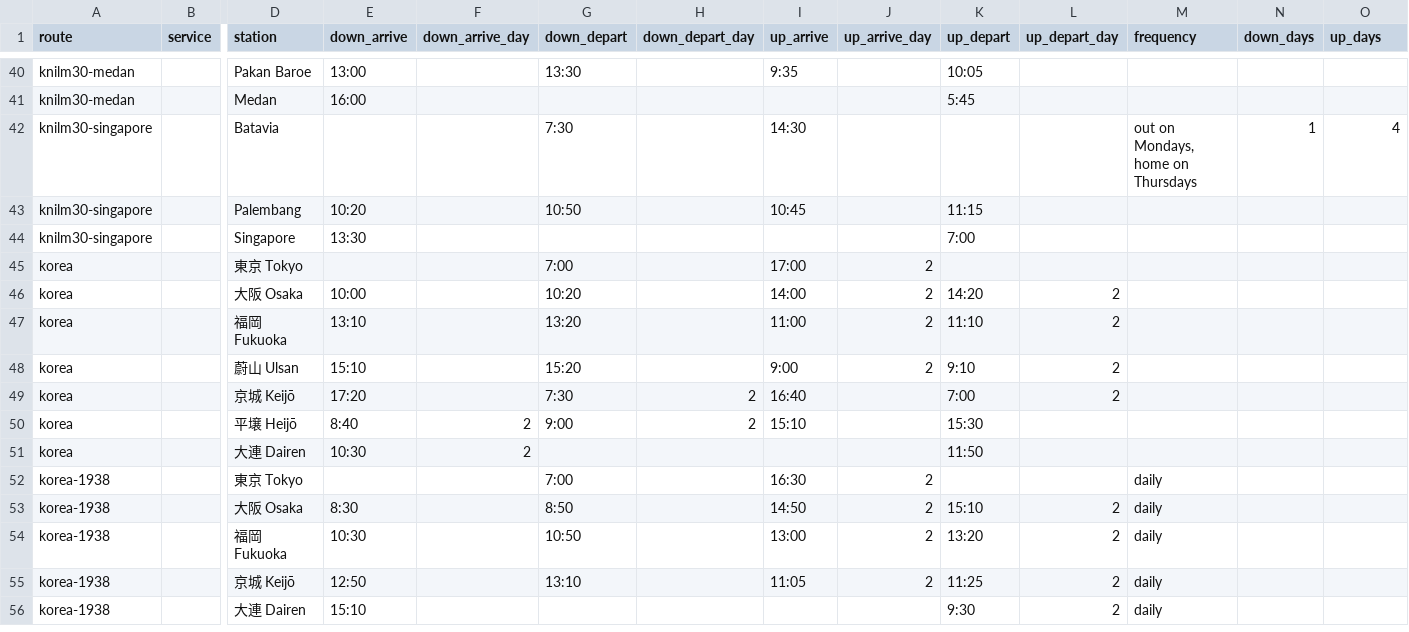
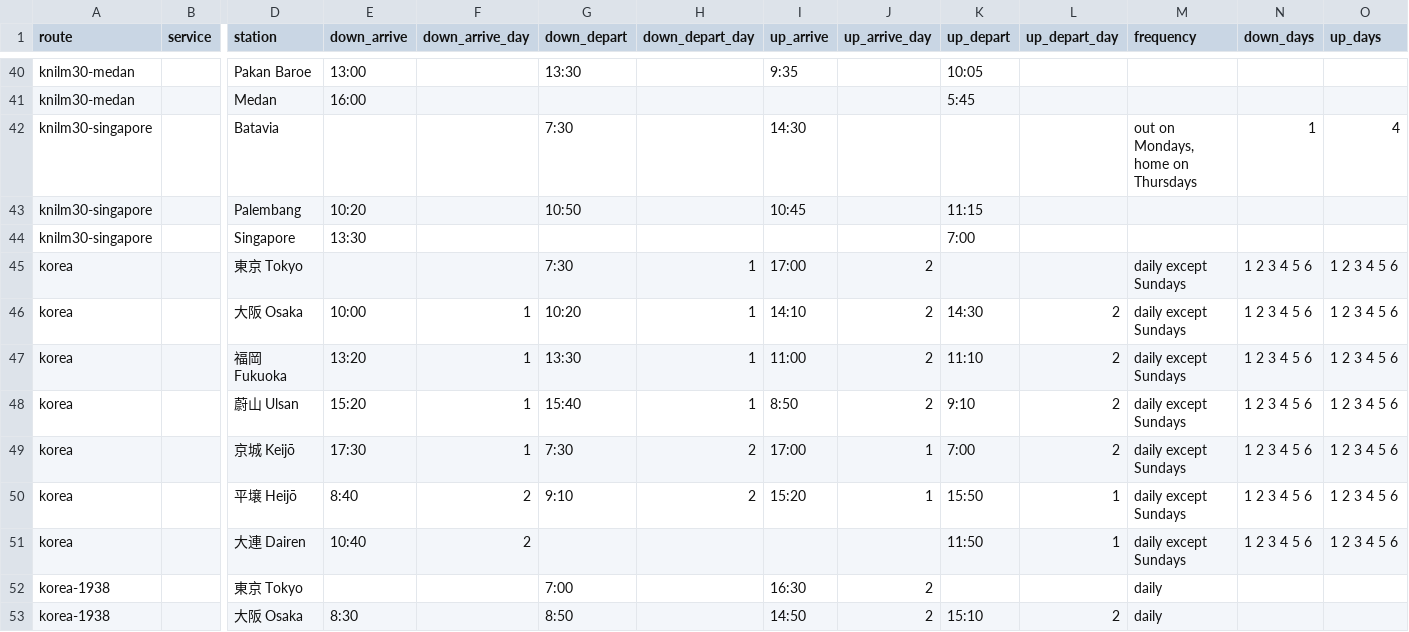
Before and after one commit to kmlawson/japanese-empire-student-map, a CSV file: data/air/timetable.csv, drawn as a sheet; only a part is shown, gaps mark what is left out; the shorter side is filled out with more unchanged rows; the diff names each change by its address in the sheet, - before the commit and + after, or states it on an @@ line.

```diff
--- a/data/air/timetable.csv
+++ b/data/air/timetable.csv
-G45 (down_depart): 7:00
+G45 (down_depart): 7:30
-H45:H48 (down_depart_day): (empty)
+H45:H48 (down_depart_day): 1
-M45:M51 (frequency): (empty)
+M45:M51 (frequency): daily except Sundays
-N45:N51 (down_days): (empty)
+N45:N51 (down_days): 1 2 3 4 5 6
-O45:O51 (up_days): (empty)
+O45:O51 (up_days): 1 2 3 4 5 6
-F46:F49 (down_arrive_day): (empty)
+F46:F49 (down_arrive_day): 1
-I46 (up_arrive): 14:00
+I46 (up_arrive): 14:10
-K46 (up_depart): 14:20
+K46 (up_depart): 14:30
-E47 (down_arrive): 13:10
+E47 (down_arrive): 13:20
-G47 (down_depart): 13:20
+G47 (down_depart): 13:30
-E48 (down_arrive): 15:10
+E48 (down_arrive): 15:20
-G48 (down_depart): 15:20
+G48 (down_depart): 15:40
-I48 (up_arrive): 9:00
+I48 (up_arrive): 8:50
-E49 (down_arrive): 17:20
+E49 (down_arrive): 17:30
-I49 (up_arrive): 16:40
+I49 (up_arrive): 17:00
-J49:J50 (up_arrive_day): (empty)
+J49:J50 (up_arrive_day): 1
-G50 (down_depart): 9:00
+G50 (down_depart): 9:10
-I50 (up_arrive): 15:10
+I50 (up_arrive): 15:20
-K50 (up_depart): 15:30
+K50 (up_depart): 15:50
-L50:L51 (up_depart_day): (empty)
+L50:L51 (up_depart_day): 1
-E51 (down_arrive): 10:30
+E51 (down_arrive): 10:40
```
Also changed, not shown: data/air/routes.csv, 7 other files.
